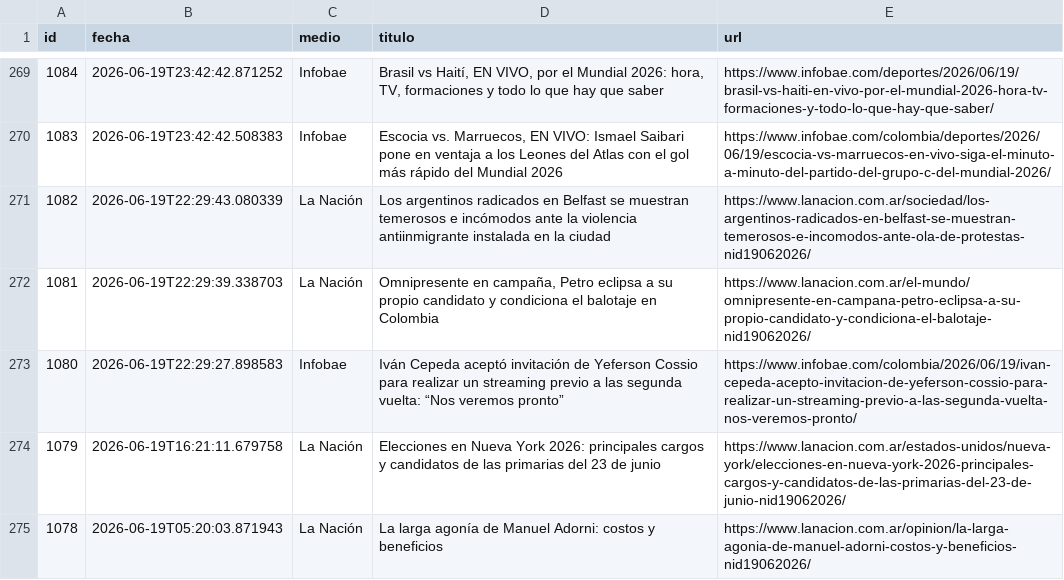
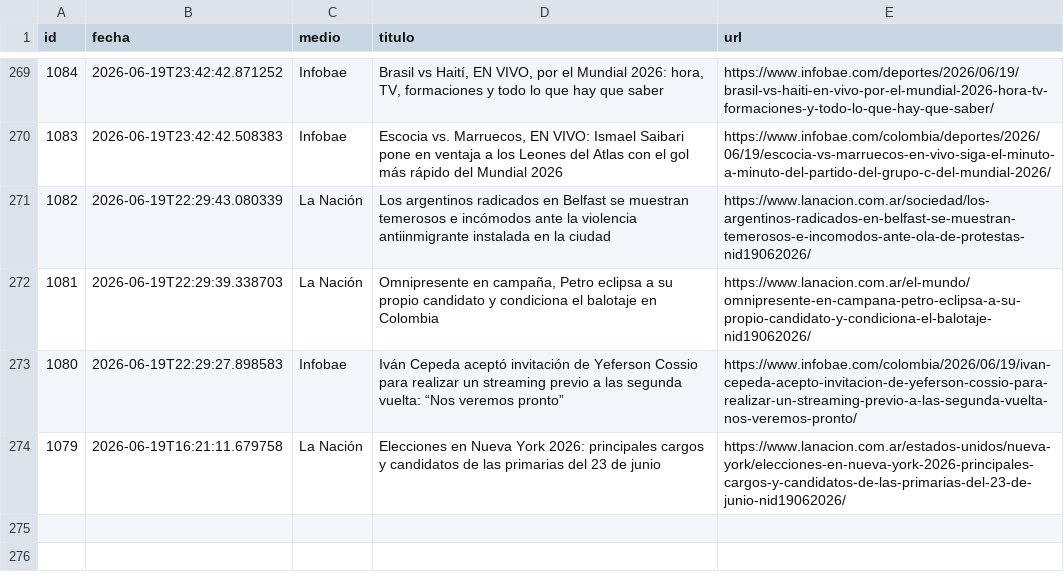
Before and after one commit to ElvisChatzky/BusProyect, a CSV file: data/historico.csv, drawn as a sheet; only a part is shown, gaps mark what is left out; the diff names each change by its address in the sheet, - before the commit and + after, or states it on an @@ line.

```diff
--- a/data/historico.csv
+++ b/data/historico.csv
-row 275: 1078 | 2026-06-19T05:20:03.871943 | La Nación | La larga agonía de Manuel Adorni: costos y beneficios | https://www.lanacion.com.ar/opinion/la-larga-agonia-de-manuel-adorni-costos-y-beneficios-nid19062026/
```
Also changed, not shown: 1 other file.
